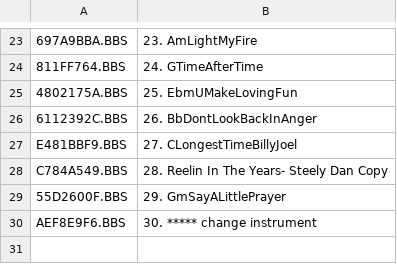
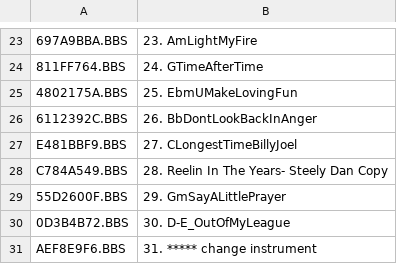
Before and after one commit to emallove/BeatBuddyCard2, a CSV file: SONGS/106DC7CA/config.csv, drawn as a sheet; only a part is shown, gaps mark what is left out.

Commit message:
Add "Out of My League" (Fitz and the Tantrums)

```diff
--- a/SONGS/106DC7CA/config.csv
+++ b/SONGS/106DC7CA/config.csv
@@ -29,2 +29,3 @@ C784A549.BBS,28. Reelin In The Years- Steely Dan Copy
 55D2600F.BBS,29. GmSayALittlePrayer
-AEF8E9F6.BBS,30. ***** change instrument
+0D3B4B72.BBS,30. D-E_OutOfMyLeague
+AEF8E9F6.BBS,31. ***** change instrument
```
Also changed, not shown: 1 other file.
